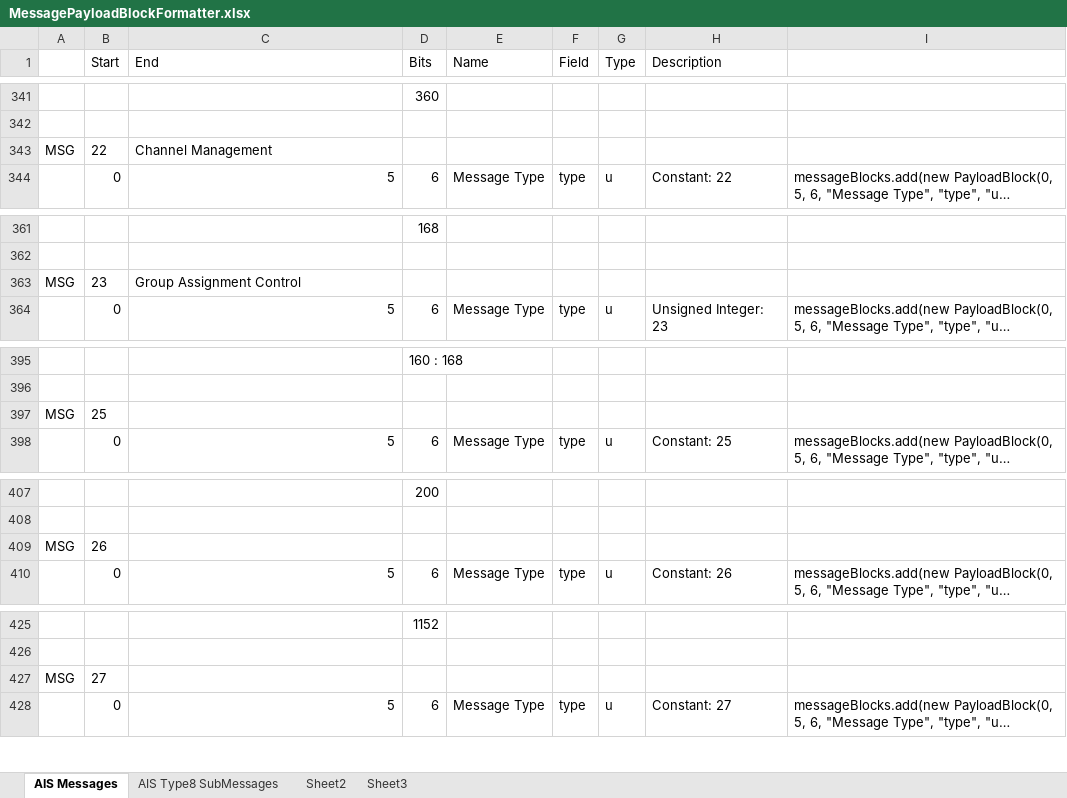
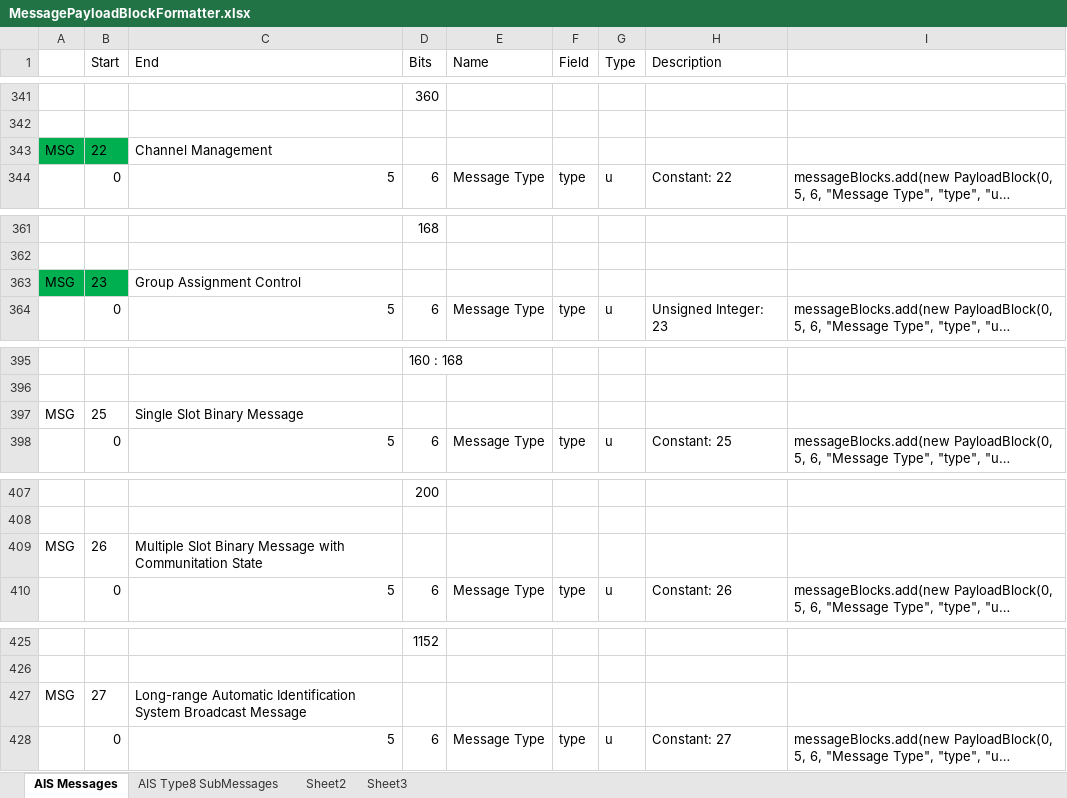
Before and after one commit to ssdhaliwal/AISParser, an Excel workbook: references/MessagePayloadBlockFormatter.xlsx, sheet AIS Messages, drawn as a sheet; only a part is shown, gaps mark what is left out; long unchanged cells end in …; values as stored, in another font and other column widths than the file's, no borders; the diff covers the shown part only; the diff names each change by its address in the sheet, - before the commit and + after, or states it on an @@ line.

Commit message:
updated for new messages

```diff
--- a/references/MessagePayloadBlockFormatter.xlsx (sheet AIS Messages)
+++ b/references/MessagePayloadBlockFormatter.xlsx (sheet AIS Messages)
-A343:B343 fill: none
+A343:B343 fill: #00B050
-A363:B363 fill: none
+A363:B363 fill: #00B050
-C397 (End): (empty)
+C397 (End): Single Slot Binary Message
-C409 (End): (empty)
+C409 (End): Multiple Slot Binary Message with Communitation State
-C427 (End): (empty)
+C427 (End): Long-range Automatic Identification System Broadcast Message
```
Also changed, not shown: cell formats elsewhere in this sheet, 6 other files.
